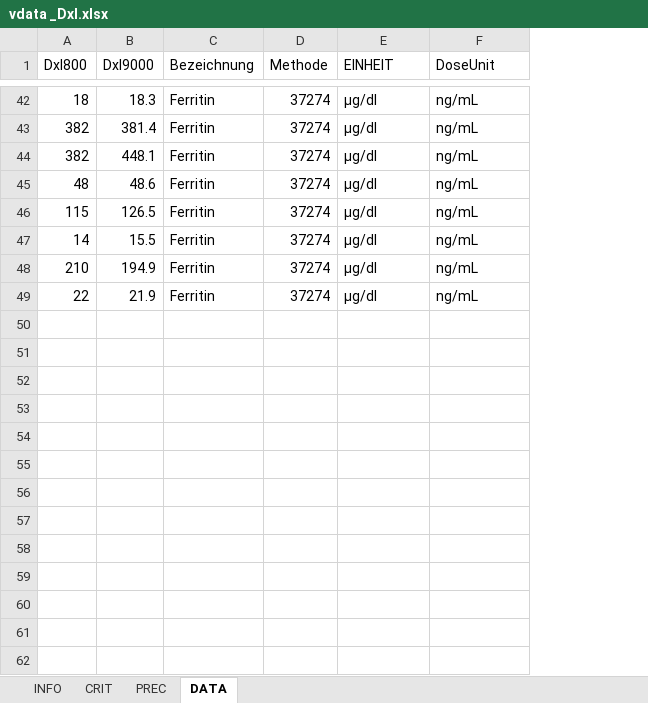
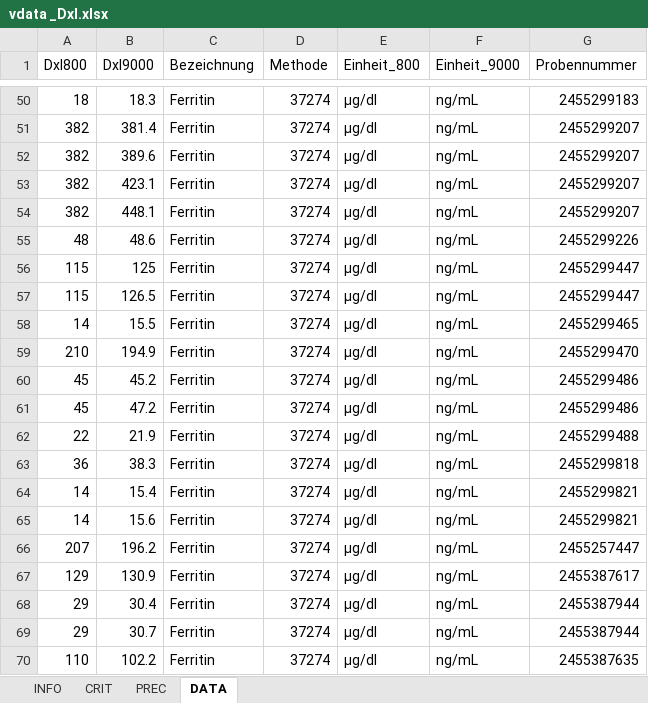
Before and after one commit to oliverspeer/autoVal, an Excel workbook: vdata _DxI.xlsx, sheet DATA, drawn as a sheet; only a part is shown, gaps mark what is left out; values as stored, in another font and other column widths than the file's, no cell formats; the diff covers the shown part only; the diff names each change by its address in the sheet, - before the commit and + after, or states it on an @@ line.

Commit message:
minor changes

```diff
--- a/vdata _DxI.xlsx (sheet DATA)
+++ b/vdata _DxI.xlsx (sheet DATA)
+column G (Probennummer), rows 50-51: 2455299183 | 2455299207; rows 54-55: 2455299207 | 2455299226; rows 57-59: 2455299447 | 2455299465 | 2455299470; row 62: 2455299488
-E1: EINHEIT
+E1: Einheit_800
-F1: DoseUnit
+F1: Einheit_9000
+row 52: 382 | 389.6 | Ferritin | 37274 | µg/dl | ng/mL | 2455299207
+row 53: 382 | 423.1 | Ferritin | 37274 | µg/dl | ng/mL | 2455299207
+row 56: 115 | 125 | Ferritin | 37274 | µg/dl | ng/mL | 2455299447
+row 60: 45 | 45.2 | Ferritin | 37274 | µg/dl | ng/mL | 2455299486
+row 61: 45 | 47.2 | Ferritin | 37274 | µg/dl | ng/mL | 2455299486
+row 63: 36 | 38.3 | Ferritin | 37274 | µg/dl | ng/mL | 2455299818
+row 64: 14 | 15.4 | Ferritin | 37274 | µg/dl | ng/mL | 2455299821
+row 65: 14 | 15.6 | Ferritin | 37274 | µg/dl | ng/mL | 2455299821
+row 66: 207 | 196.2 | Ferritin | 37274 | µg/dl | ng/mL | 2455257447
+row 67: 129 | 130.9 | Ferritin | 37274 | µg/dl | ng/mL | 2455387617
+row 68: 29 | 30.4 | Ferritin | 37274 | µg/dl | ng/mL | 2455387944
+row 69: 29 | 30.7 | Ferritin | 37274 | µg/dl | ng/mL | 2455387944
+row 70: 110 | 102.2 | Ferritin | 37274 | µg/dl | ng/mL | 2455387635
```
Also changed, not shown: 37 added rows and 1 removed row elsewhere in this sheet, sheet INFO, cell formats.
